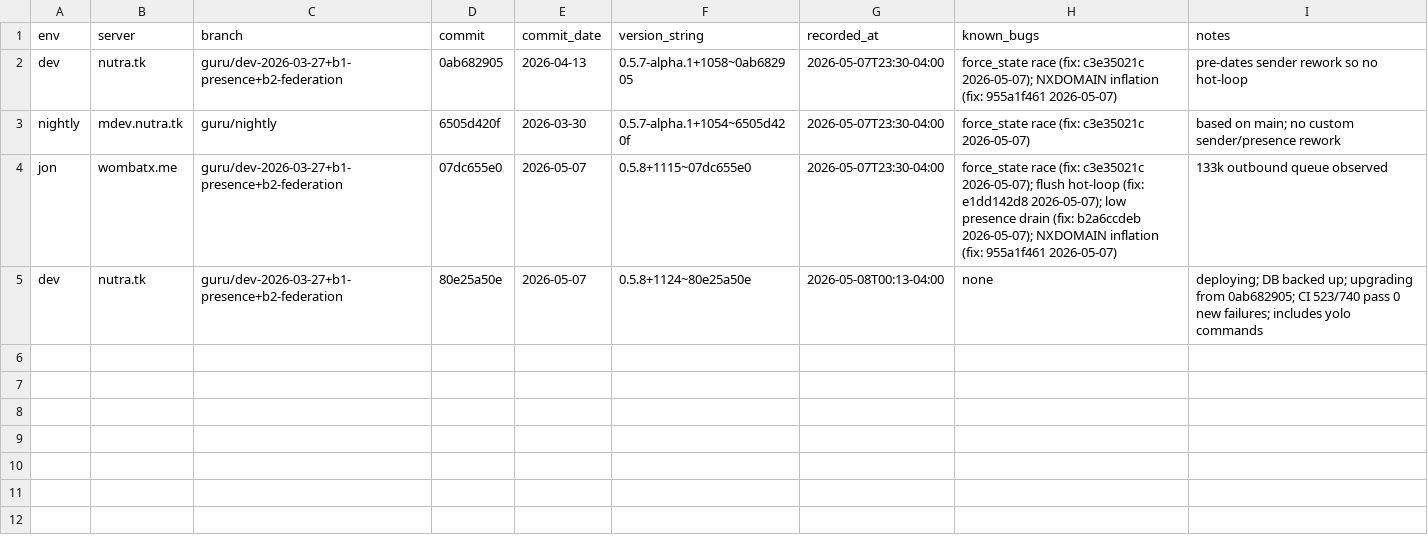
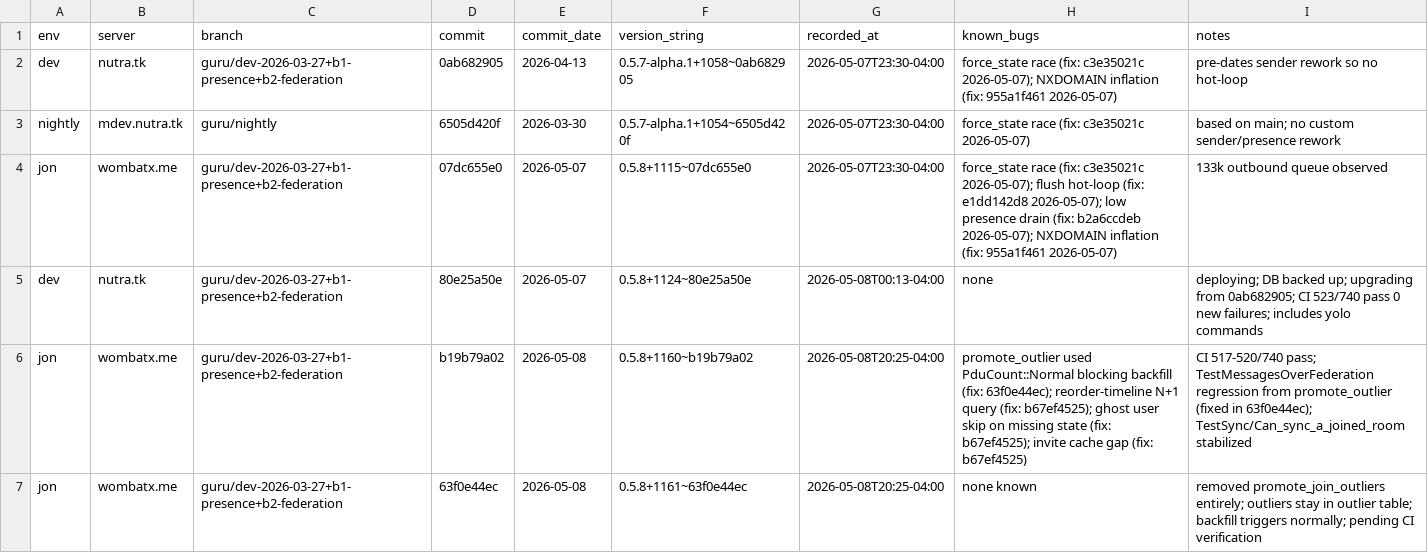
Before and after one commit to gamesguru/continuwuity, a CSV file: docs/development-gg/deployments.csv, drawn as a sheet; the diff names each change by its address in the sheet, - before the commit and + after, or states it on an @@ line.

Commit message:
docs: record deployment bugs for b19b79a02 and 63f0e44ec

```diff
--- a/docs/development-gg/deployments.csv
+++ b/docs/development-gg/deployments.csv
+row 6: jon | wombatx.me | guru/dev-2026-03-27+b1-presence+b2-federation | b19b79a02 | 2026-05-08 | 0.5.8+1160~b19b79a02 | 2026-05-08T20:25-04:00 | promote_outlier used PduCount::Normal blocking backfill (fix: 63f0e44ec); reorder-timeline N+1 query (fix: b67ef4525); ghost user skip on missing state (fix: b67ef4525); invite cache gap (fix: b67ef4525) | CI 517-520/740 pass; TestMessagesOverFederation regression from promote_outlier (fixed in 63f0e44ec); TestSync/Can_sync_a_joined_room stabilized
+row 7: jon | wombatx.me | guru/dev-2026-03-27+b1-presence+b2-federation | 63f0e44ec | 2026-05-08 | 0.5.8+1161~63f0e44ec | 2026-05-08T20:25-04:00 | none known | removed promote_join_outliers entirely; outliers stay in outlier table; backfill triggers normally; pending CI verification
```
